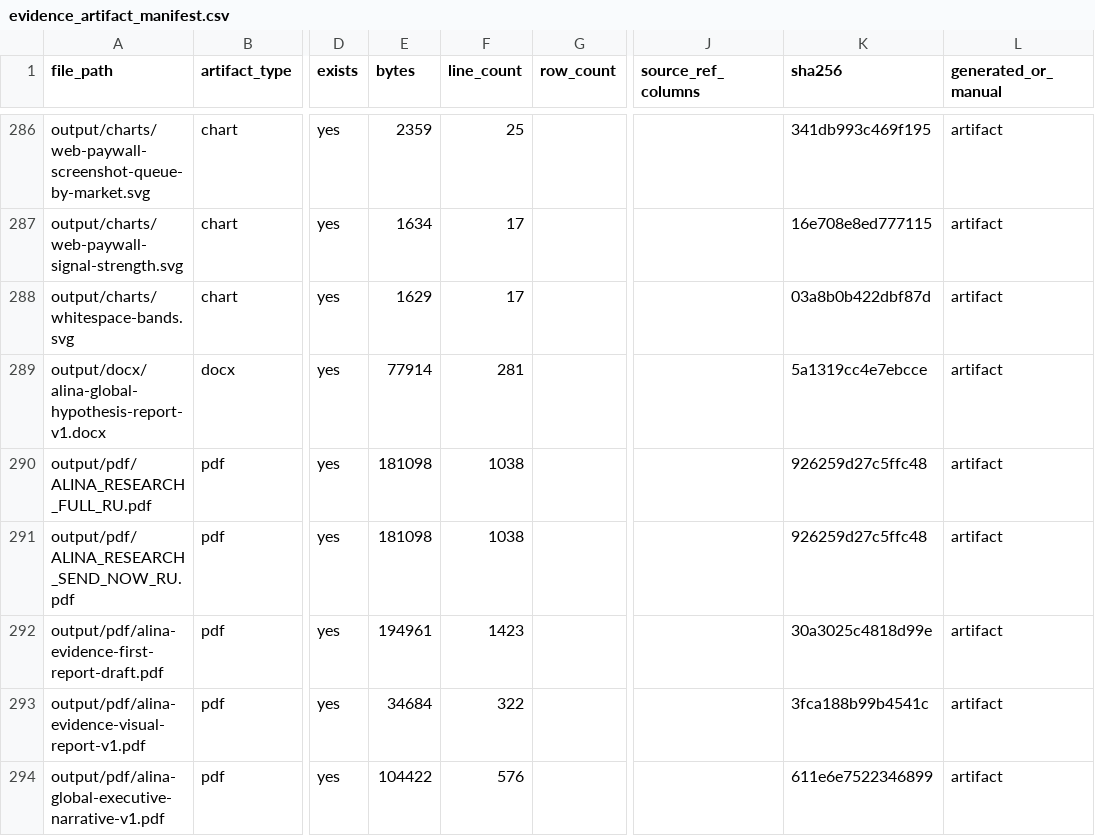
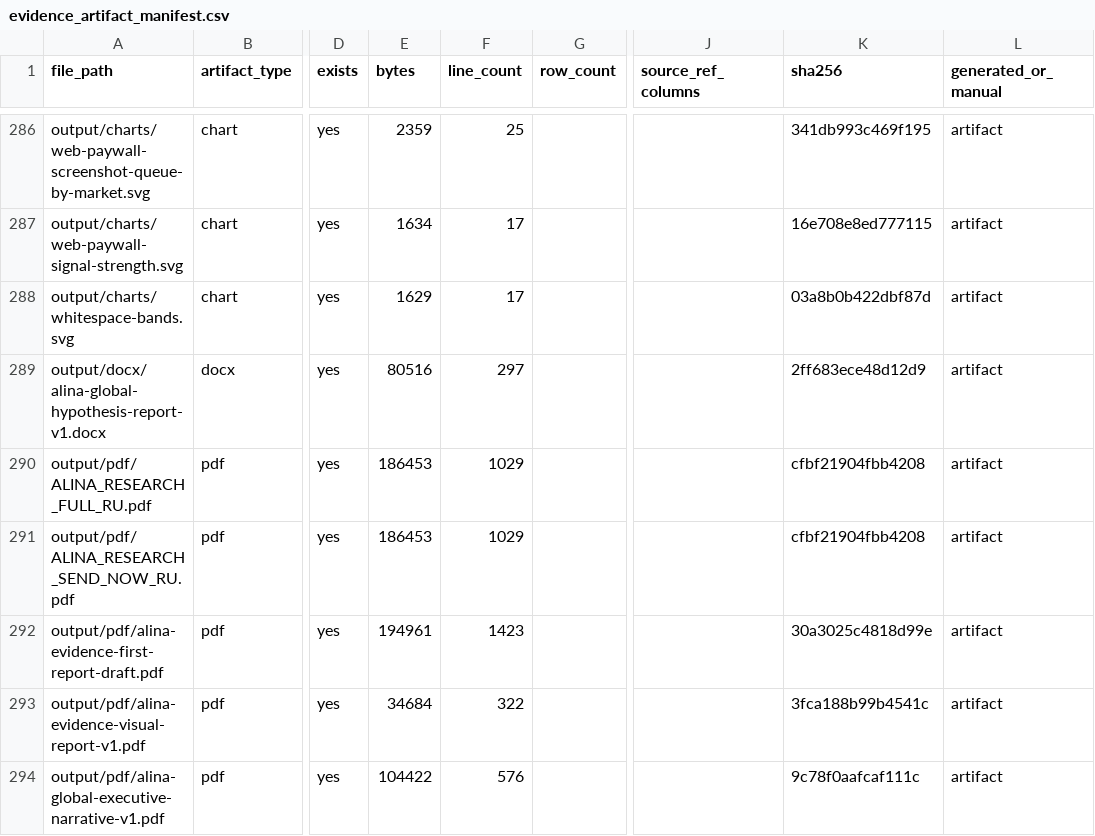
Before and after one commit to kirbudilov01/alina-research, a CSV file: data_processed/evidence_artifact_manifest.csv, drawn as a sheet; only a part is shown, gaps mark what is left out; the diff covers the shown part only; the diff names each change by its address in the sheet, - before the commit and + after, or states it on an @@ line.

```diff
--- a/data_processed/evidence_artifact_manifest.csv
+++ b/data_processed/evidence_artifact_manifest.csv
-E289 (bytes): 77914
+E289 (bytes): 80516
-F289 (line_count): 281
+F289 (line_count): 297
-K289 (sha256): 5a1319cc4e7ebcce
+K289 (sha256): 2ff683ece48d12d9
-E290:E291 (bytes): 181098
+E290:E291 (bytes): 186453
-F290:F291 (line_count): 1038
+F290:F291 (line_count): 1029
-K290:K291 (sha256): 926259d27c5ffc48
+K290:K291 (sha256): cfbf21904fbb4208
-K294 (sha256): 611e6e7522346899
+K294 (sha256): 9c78f0aafcaf111c
```
Also changed, not shown: 15 edited cells elsewhere in this file, 12 other files.
